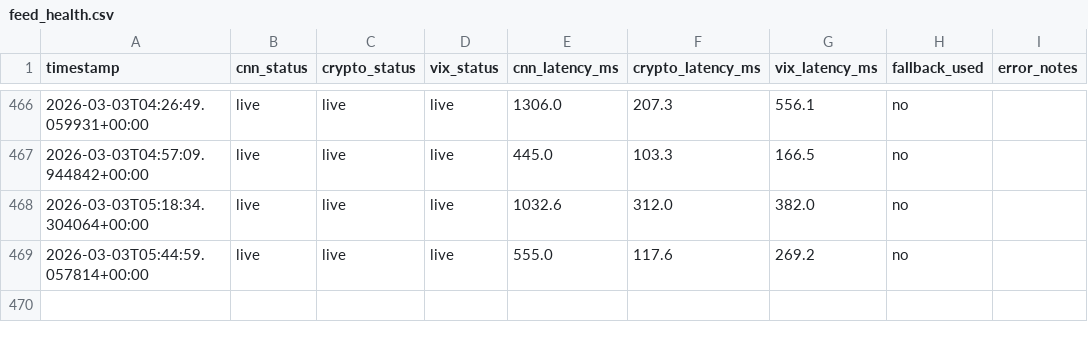
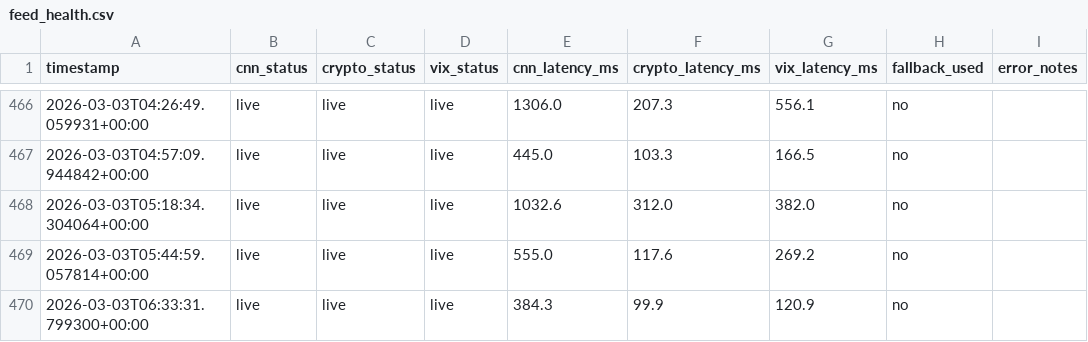
Before and after one commit to akgularda/Cloudy-Shiny, a CSV file: feed_health.csv, drawn as a sheet; only a part is shown, gaps mark what is left out.

```diff
--- a/feed_health.csv
+++ b/feed_health.csv
@@ -469 +469,2 @@ timestamp,cnn_status,crypto_status,vix_status,cnn_latency_ms,crypto_latency_ms,v
 2026-03-03T05:44:59.057814+00:00,live,live,live,555.0,117.6,269.2,no,
+2026-03-03T06:33:31.799300+00:00,live,live,live,384.3,99.9,120.9,no,
```
Also changed, not shown: sentiment_data.csv, 1 other file.
